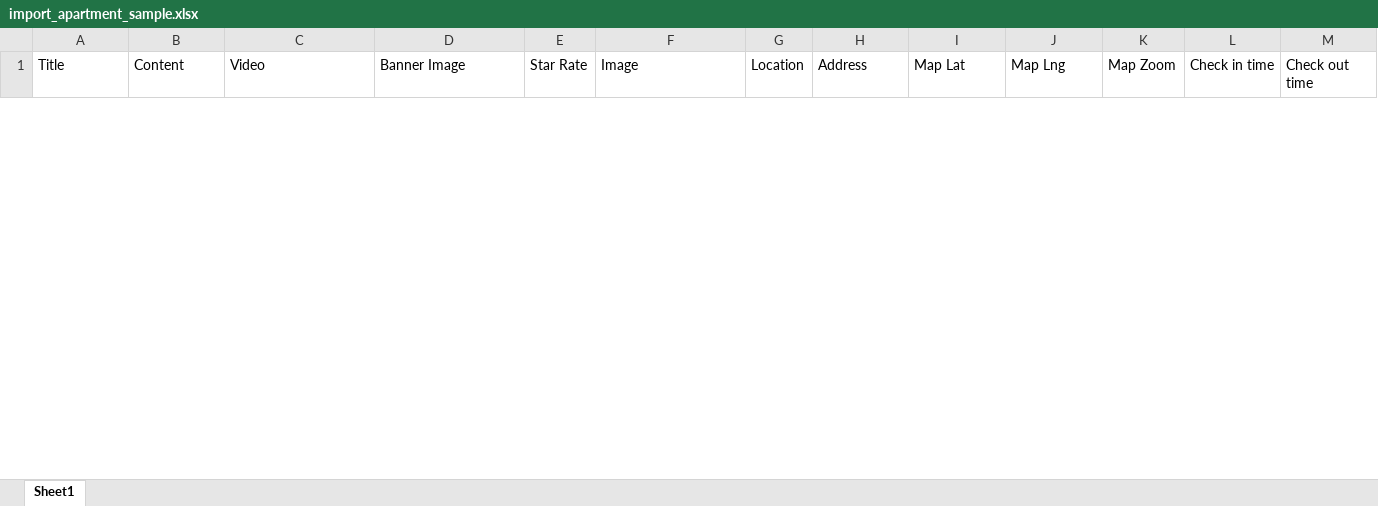
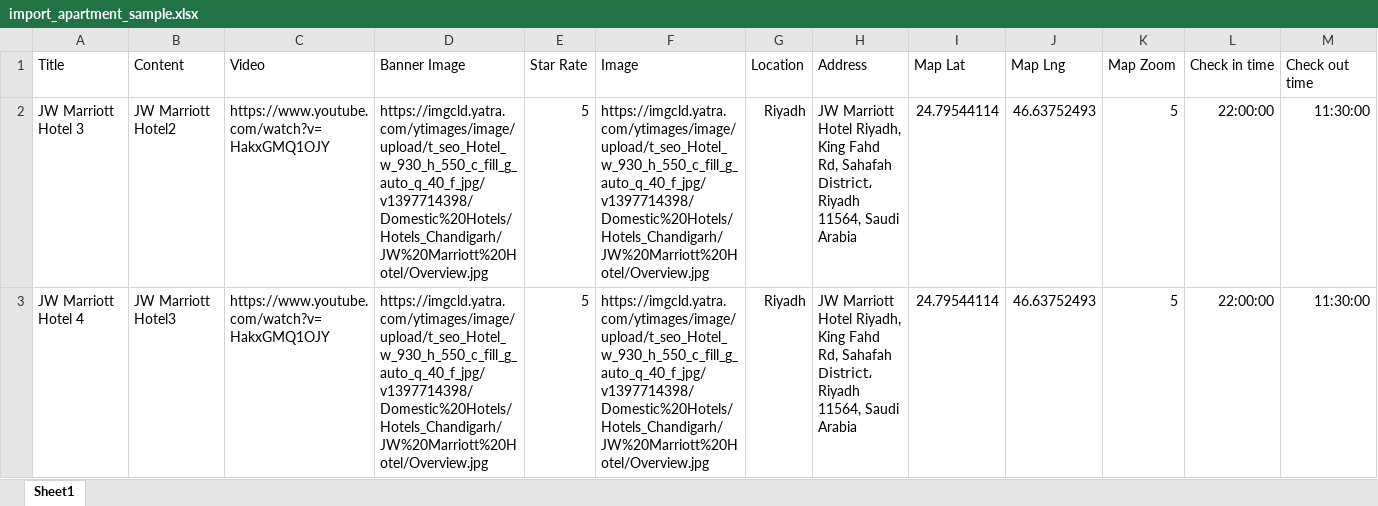
Before and after one commit to KartikB99/torgi, an Excel workbook: public/import_apartment_sample.xlsx, sheet Sheet1, drawn as a sheet; only a part is shown; values as stored, in another font and other column widths than the file's, no borders; rows hold the shown columns only; the diff covers the shown part only; the diff names each change by its address in the sheet, - before the commit and + after, or states it on an @@ line.

Commit message:
new sample data files added

```diff
--- a/public/import_apartment_sample.xlsx (sheet Sheet1)
+++ b/public/import_apartment_sample.xlsx (sheet Sheet1)
+row 2: JW Marriott Hotel 3 | JW Marriott Hotel2 | https://www.youtube.com/watch?v=HakxGMQ1OJY | https://imgcld.yatra.com/ytimages/image/upload/t_seo_Hotel_w_930_h_550_c_fill_g_auto_q_40_f_jpg/v1397714398/Domestic%20Hotels/Hotels_Chandigarh/JW%20Marriott%20Hotel/Overview.jpg | 5 | https://imgcld.yatra.com/ytimages/image/upload/t_seo_Hotel_w_930_h_550_c_fill_g_auto_q_40_f_jpg/v1397714398/Domestic%20Hotels/Hotels_Chandigarh/JW%20Marriott%20Hotel/Overview.jpg | Riyadh | JW Marriott Hotel Riyadh, King Fahd Rd, Sahafah District، Riyadh 11564, Saudi Arabia | 24.79544114 | 46.63752493 | 5 | 22:00:00 | 11:30:00
+row 3: JW Marriott Hotel 4 | JW Marriott Hotel3 | https://www.youtube.com/watch?v=HakxGMQ1OJY | https://imgcld.yatra.com/ytimages/image/upload/t_seo_Hotel_w_930_h_550_c_fill_g_auto_q_40_f_jpg/v1397714398/Domestic%20Hotels/Hotels_Chandigarh/JW%20Marriott%20Hotel/Overview.jpg | 5 | https://imgcld.yatra.com/ytimages/image/upload/t_seo_Hotel_w_930_h_550_c_fill_g_auto_q_40_f_jpg/v1397714398/Domestic%20Hotels/Hotels_Chandigarh/JW%20Marriott%20Hotel/Overview.jpg | Riyadh | JW Marriott Hotel Riyadh, King Fahd Rd, Sahafah District، Riyadh 11564, Saudi Arabia | 24.79544114 | 46.63752493 | 5 | 22:00:00 | 11:30:00
```
Also changed, not shown: 2 removed rows elsewhere in this sheet, public/import_room_sample.xlsx.
